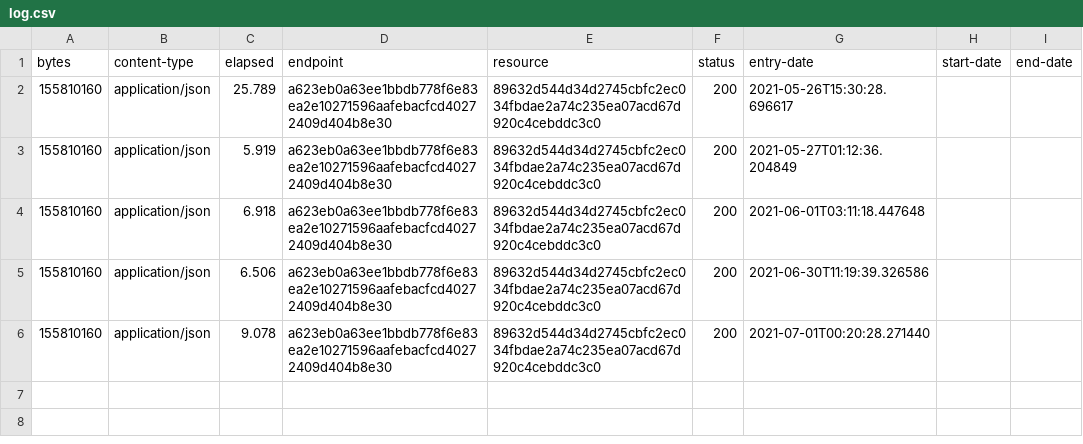
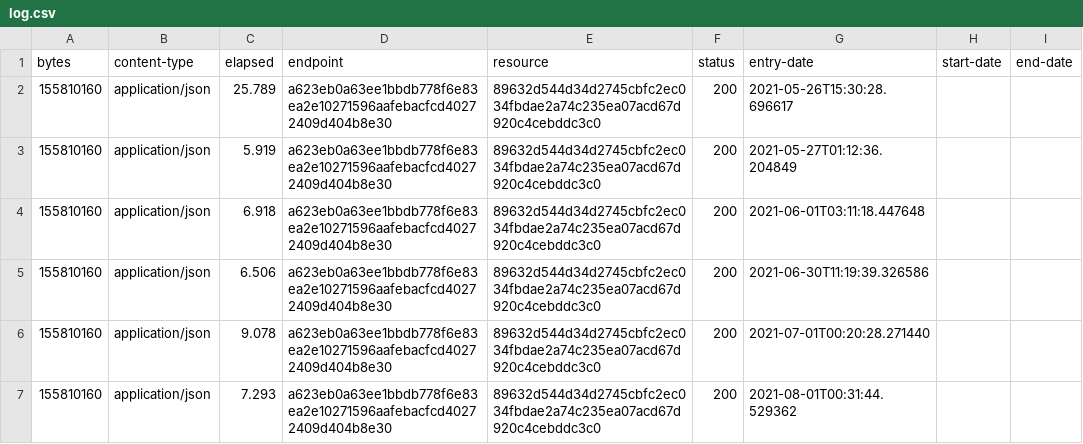
Before and after one commit to digital-land/ancient-woodland-collection, a CSV file: collection/log.csv, drawn as a sheet.

Commit message:
Collection 2021-08-01

```diff
--- a/collection/log.csv
+++ b/collection/log.csv
@@ -6 +6,2 @@ bytes,content-type,elapsed,endpoint,resource,status,entry-date,start-date,end-da
 155810160,application/json,9.078,a623eb0a63ee1bbdb778f6e83ea2e10271596aafebacfcd40272409d404b8e30,89632d544d34d2745cbfc2ec034fbdae2a74c235ea07acd67d920c4cebddc3c0,200,2021-07-01T00:20:28.271440,,
+155810160,application/json,7.293,a623eb0a63ee1bbdb778f6e83ea2e10271596aafebacfcd40272409d404b8e30,89632d544d34d2745cbfc2ec034fbdae2a74c235ea07acd67d920c4cebddc3c0,200,2021-08-01T00:31:44.529362,,
```
